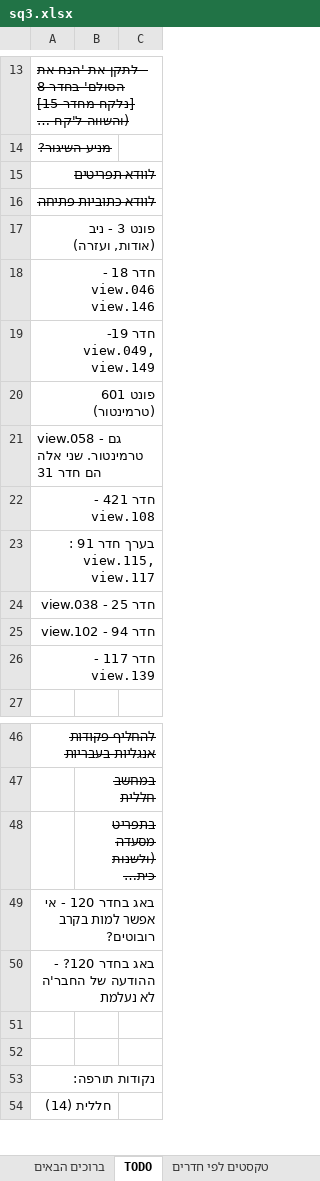
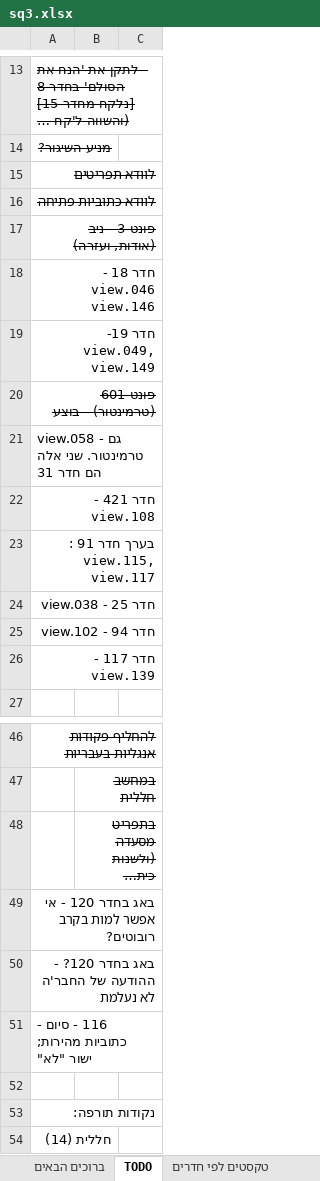
Before and after one commit to adventurebrew/HebrewAdventure, an Excel workbook: sq3/PATCHES/sq3.xlsx, sheet TODO, drawn as a sheet; only a part is shown, gaps mark what is left out; long unchanged cells end in …; values as stored, in another font and other column widths than the file's, no borders; charts and pictures not drawn; the diff names each change by its address in the sheet, - before the commit and + after, or states it on an @@ line.

```diff
--- a/sq3/PATCHES/sq3.xlsx (sheet TODO)
+++ b/sq3/PATCHES/sq3.xlsx (sheet TODO)
-A17 strikethrough: off
+A17 strikethrough: on
-A20: פונט 601 (טרמינטור)
+A20: פונט 601 (טרמינטור) - בוצע
-A20 strikethrough: off
+A20 strikethrough: on
-A51: (empty)
+A51: 116 - סיום - כתוביות מהירות; ישור "לא"
```
Also changed, not shown: sheet טקסטים מסקריפטים, sheet טקסטים לפי חדרים, charts or pictures, 21 other files.
